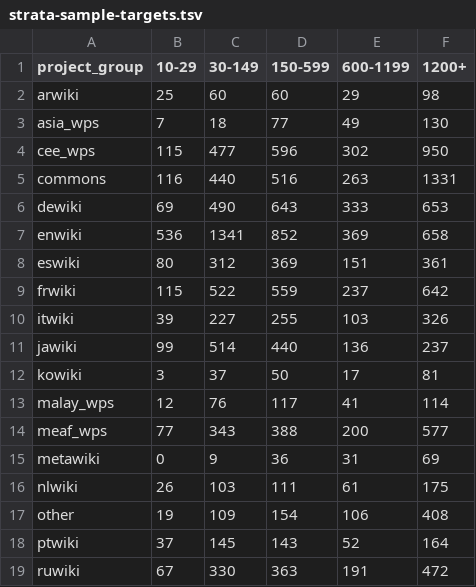
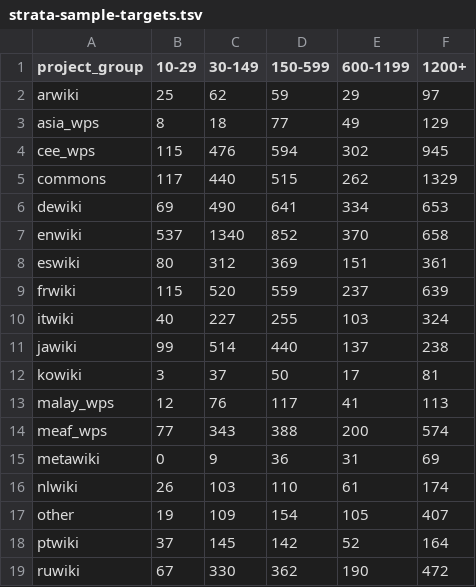
Before and after one commit to wikimedia-research/Community-Insights-sampling, a TSV file: definitions/strata-sample-targets.tsv, drawn as a sheet; only a part is shown; the diff covers the shown part only.

```diff
--- a/definitions/strata-sample-targets.tsv
+++ b/definitions/strata-sample-targets.tsv
@@ -1,19 +1,19 @@
 project_group	10-29	30-149	150-599	600-1199	1200+
-arwiki	25	60	60	29	98
-asia_wps	7	18	77	49	130
-cee_wps	115	477	596	302	950
-commons	116	440	516	263	1331
-dewiki	69	490	643	333	653
-enwiki	536	1341	852	369	658
+arwiki	25	62	59	29	97
+asia_wps	8	18	77	49	129
+cee_wps	115	476	594	302	945
+commons	117	440	515	262	1329
+dewiki	69	490	641	334	653
+enwiki	537	1340	852	370	658
 eswiki	80	312	369	151	361
-frwiki	115	522	559	237	642
-itwiki	39	227	255	103	326
-jawiki	99	514	440	136	237
+frwiki	115	520	559	237	639
+itwiki	40	227	255	103	324
+jawiki	99	514	440	137	238
 kowiki	3	37	50	17	81
-malay_wps	12	76	117	41	114
-meaf_wps	77	343	388	200	577
+malay_wps	12	76	117	41	113
+meaf_wps	77	343	388	200	574
 metawiki	0	9	36	31	69
-nlwiki	26	103	111	61	175
-other	19	109	154	106	408
-ptwiki	37	145	143	52	164
-ruwiki	67	330	363	191	472
+nlwiki	26	103	110	61	174
+other	19	109	154	105	407
+ptwiki	37	145	142	52	164
+ruwiki	67	330	362	190	472
```
Also changed, not shown: 9 edited cells elsewhere in this file, definitions/strata-populations.tsv, 2 other files.
